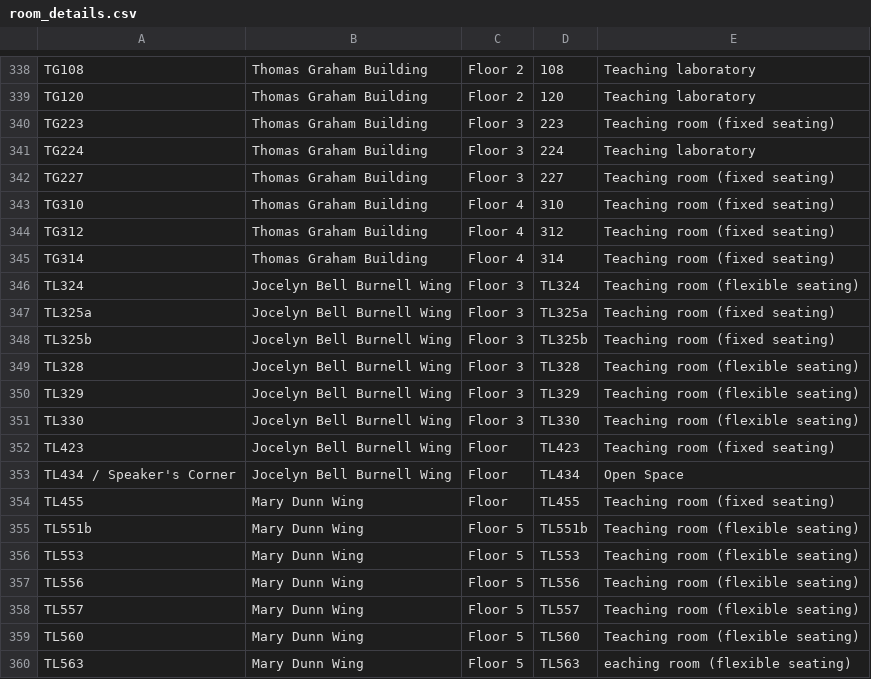
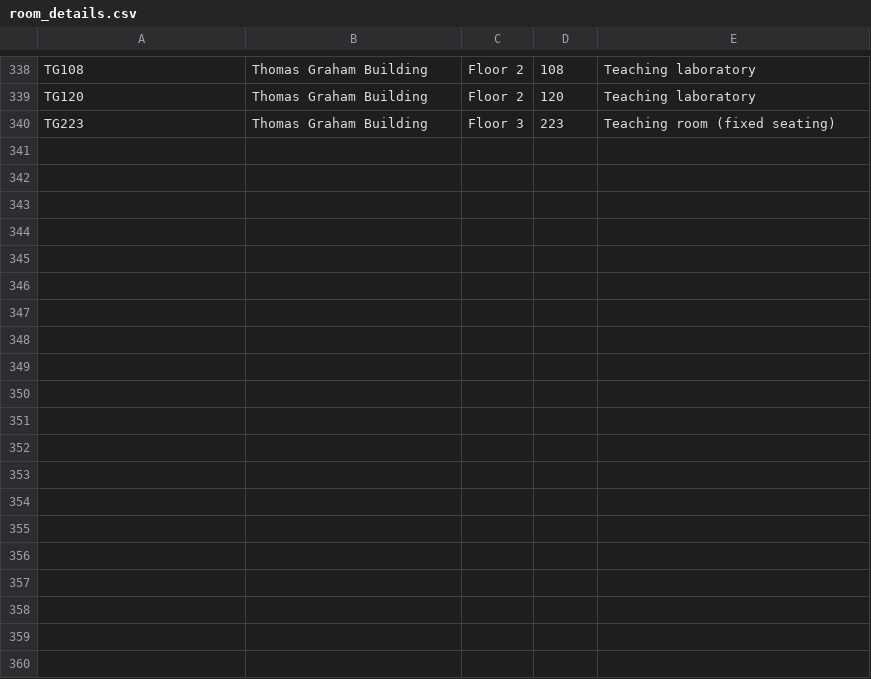
Before and after one commit to JonahMcN/StrathRooms.github.io, a CSV file: data/room_details.csv, drawn as a sheet; only a part is shown, gaps mark what is left out; the diff covers the shown part only.

```diff
--- a/data/room_details.csv
+++ b/data/room_details.csv
@@ -340,21 +340 @@ TG120,Thomas Graham Building,Floor 2,120,Teaching laboratory
 TG223,Thomas Graham Building,Floor 3,223,Teaching room (fixed seating)
-TG224,Thomas Graham Building,Floor 3,224,Teaching laboratory
-TG227,Thomas Graham Building,Floor 3,227,Teaching room (fixed seating)
-TG310,Thomas Graham Building,Floor 4,310,Teaching room (fixed seating)
-TG312,Thomas Graham Building,Floor 4,312,Teaching room (fixed seating)
-TG314,Thomas Graham Building,Floor 4,314,Teaching room (fixed seating)
-TL324,Jocelyn Bell Burnell Wing,Floor 3,TL324,Teaching room (flexible seating)
-TL325a,Jocelyn Bell Burnell Wing,Floor 3,TL325a,Teaching room (fixed seating)
-TL325b,Jocelyn Bell Burnell Wing,Floor 3,TL325b,Teaching room (fixed seating)
-TL328,Jocelyn Bell Burnell Wing,Floor 3,TL328,Teaching room (flexible seating)
-TL329,Jocelyn Bell Burnell Wing,Floor 3,TL329,Teaching room (flexible seating)
-TL330,Jocelyn Bell Burnell Wing,Floor 3,TL330,Teaching room (flexible seating)
-TL423,Jocelyn Bell Burnell Wing,Floor ,TL423,Teaching room (fixed seating)
-TL434 / Speaker's Corner,Jocelyn Bell Burnell Wing,Floor ,TL434,Open Space
-TL455,Mary Dunn Wing,Floor ,TL455,Teaching room (fixed seating)
-TL551b,Mary Dunn Wing,Floor 5,TL551b,Teaching room (flexible seating)
-TL553,Mary Dunn Wing,Floor 5,TL553,Teaching room (flexible seating)
-TL556,Mary Dunn Wing,Floor 5,TL556,Teaching room (flexible seating)
-TL557,Mary Dunn Wing,Floor 5,TL557,Teaching room (flexible seating)
-TL560,Mary Dunn Wing,Floor 5,TL560,Teaching room (flexible seating)
-TL563,Mary Dunn Wing,Floor 5,TL563 ,eaching room (flexible seating)
```
Also changed, not shown: 16 removed rows elsewhere in this file, data/empty_bookings.csv, 1 other file.
